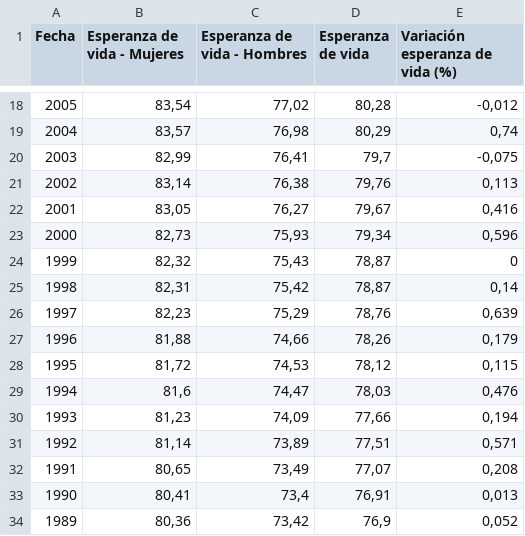
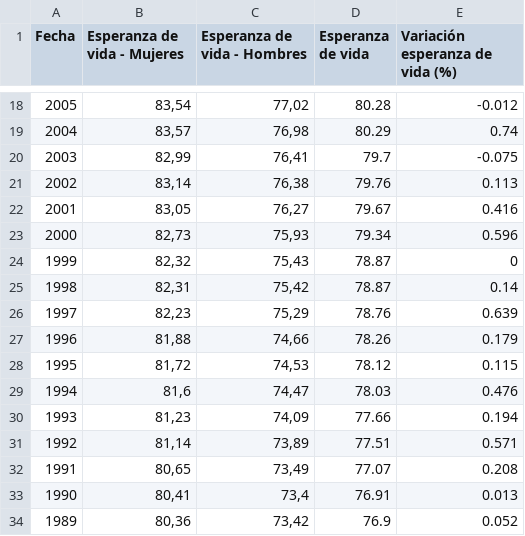
Before and after one commit to Rotciv1092/notebooks, a CSV file: Esperanza de vida al nacer en Espanha.csv, drawn as a sheet; only a part is shown, gaps mark what is left out; the diff covers the shown part only.

Commit message:
Update Esperanza de vida al nacer en Espanha.csv

```diff
--- a/Esperanza de vida al nacer en Espanha.csv
+++ b/Esperanza de vida al nacer en Espanha.csv
@@ -18,17 +18,17 @@ Fecha,Esperanza de vida - Mujeres,Esperanza de vida - Hombres,Esperanza de vida,
-2005,"83,54","77,02","80,28","-0,012"
-2004,"83,57","76,98","80,29","0,74"
-2003,"82,99","76,41","79,7","-0,075"
-2002,"83,14","76,38","79,76","0,113"
-2001,"83,05","76,27","79,67","0,416"
-2000,"82,73","75,93","79,34","0,596"
-1999,"82,32","75,43","78,87",0
-1998,"82,31","75,42","78,87","0,14"
-1997,"82,23","75,29","78,76","0,639"
-1996,"81,88","74,66","78,26","0,179"
-1995,"81,72","74,53","78,12","0,115"
-1994,"81,6","74,47","78,03","0,476"
-1993,"81,23","74,09","77,66","0,194"
-1992,"81,14","73,89","77,51","0,571"
-1991,"80,65","73,49","77,07","0,208"
-1990,"80,41","73,4","76,91","0,013"
-1989,"80,36","73,42","76,9","0,052"
+2005,"83,54","77,02",80.28,-0.012
+2004,"83,57","76,98",80.29,0.74
+2003,"82,99","76,41",79.7,-0.075
+2002,"83,14","76,38",79.76,0.113
+2001,"83,05","76,27",79.67,0.416
+2000,"82,73","75,93",79.34,0.596
+1999,"82,32","75,43",78.87,0
+1998,"82,31","75,42",78.87,0.14
+1997,"82,23","75,29",78.76,0.639
+1996,"81,88","74,66",78.26,0.179
+1995,"81,72","74,53",78.12,0.115
+1994,"81,6","74,47",78.03,0.476
+1993,"81,23","74,09",77.66,0.194
+1992,"81,14","73,89",77.51,0.571
+1991,"80,65","73,49",77.07,0.208
+1990,"80,41","73,4",76.91,0.013
+1989,"80,36","73,42",76.9,0.052
```
Also changed, not shown: 89 edited cells elsewhere in this file.
